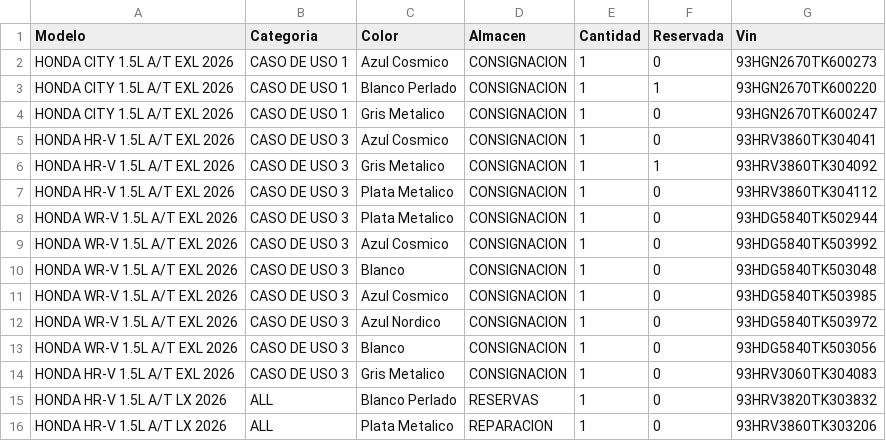
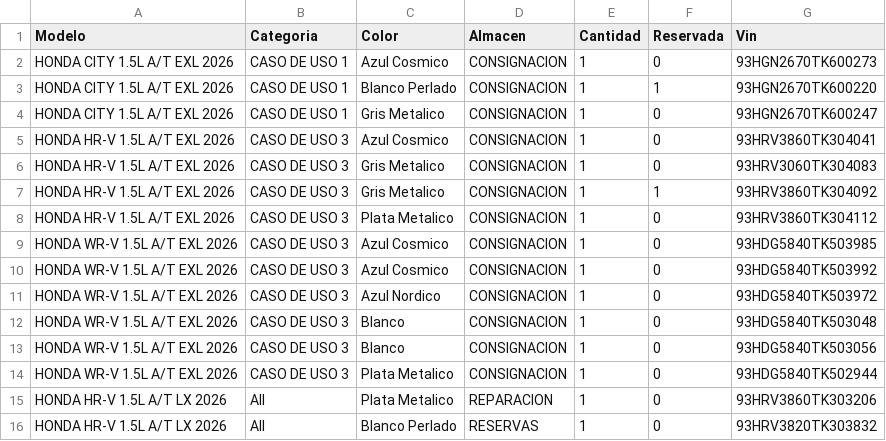
Before and after one commit to latinbienti-sys/inventariohonda, a CSV file: Inventario_Carros_Honda_Detalle.csv, drawn as a sheet; removed rows and columns are numbered as before the commit, all else as after; the diff names each change by its address in the sheet, - before the commit and + after, or states it on an @@ line.

Commit message:
Automatizar actualizacion horaria del inventario desde Odoo

```diff
--- a/Inventario_Carros_Honda_Detalle.csv
+++ b/Inventario_Carros_Honda_Detalle.csv
+row 6: HONDA HR-V 1.5L A/T EXL 2026 | CASO DE USO 3 | Gris Metalico | CONSIGNACION | 1 | 0 | 93HRV3060TK304083
@@ row 11 moved to row 9: HONDA WR-V 1.5L A/T EXL 2026 @@
@@ row 9 moved to row 10: HONDA WR-V 1.5L A/T EXL 2026 @@
@@ row 12 moved to row 11: HONDA WR-V 1.5L A/T EXL 2026 @@
@@ row 10 moved to row 12: HONDA WR-V 1.5L A/T EXL 2026 @@
-A15 (Modelo): HONDA HR-V 1.5L A/T EXL 2026
+A15 (Modelo): HONDA HR-V 1.5L A/T LX 2026
-B15 (Categoria): CASO DE USO 3
+B15 (Categoria): All
-C15 (Color): Gris Metalico
+C15 (Color): Plata Metalico
-D15 (Almacen): CONSIGNACION
+D15 (Almacen): REPARACION
-G15 (Vin): 93HRV3060TK304083
+G15 (Vin): 93HRV3860TK303206
-B16 (Categoria): ALL
+B16 (Categoria): All
-row 16: HONDA HR-V 1.5L A/T LX 2026 | ALL | Plata Metalico | REPARACION | 1 | 0 | 93HRV3860TK303206
```
Also changed, not shown: Inventario_Carros_Honda_Resumen.csv, 4 other files.
